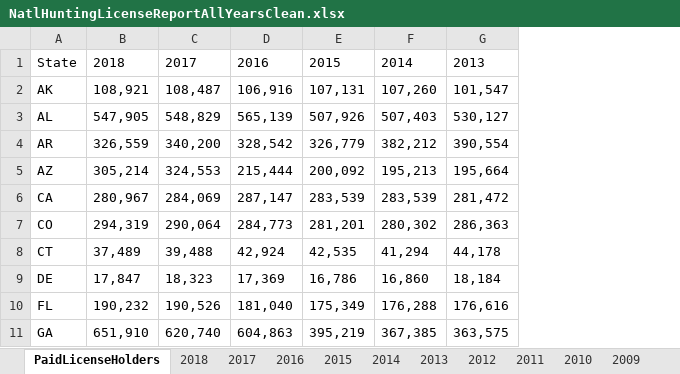
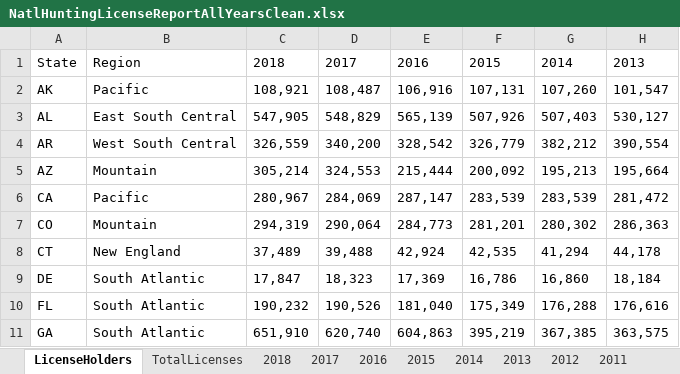
Before and after one commit to HKuz/DSforC, an Excel workbook: Participation/Data/NatlHuntingLicenseReportAllYearsClean.xlsx, sheet LicenseHolders, drawn as a sheet; only a part is shown; values as stored, in another font and other column widths than the file's, no borders; the diff names each change by its address in the sheet, - before the commit and + after, or states it on an @@ line.

Commit message:
Add region data to summary data sheets

```diff
--- a/Participation/Data/NatlHuntingLicenseReportAllYearsClean.xlsx (sheet LicenseHolders)
+++ b/Participation/Data/NatlHuntingLicenseReportAllYearsClean.xlsx (sheet LicenseHolders)
-sheet tab: PaidLicenseHolders
+sheet tab: LicenseHolders
+sheet tab: TotalLicenses
+column B, rows 1-11: Region | Pacific | East South Central | West South Central | Mountain | Pacific | Mountain | New England | South Atlantic | South Atlantic | South Atlantic
```
Also changed, not shown: formulas that keep their value.
